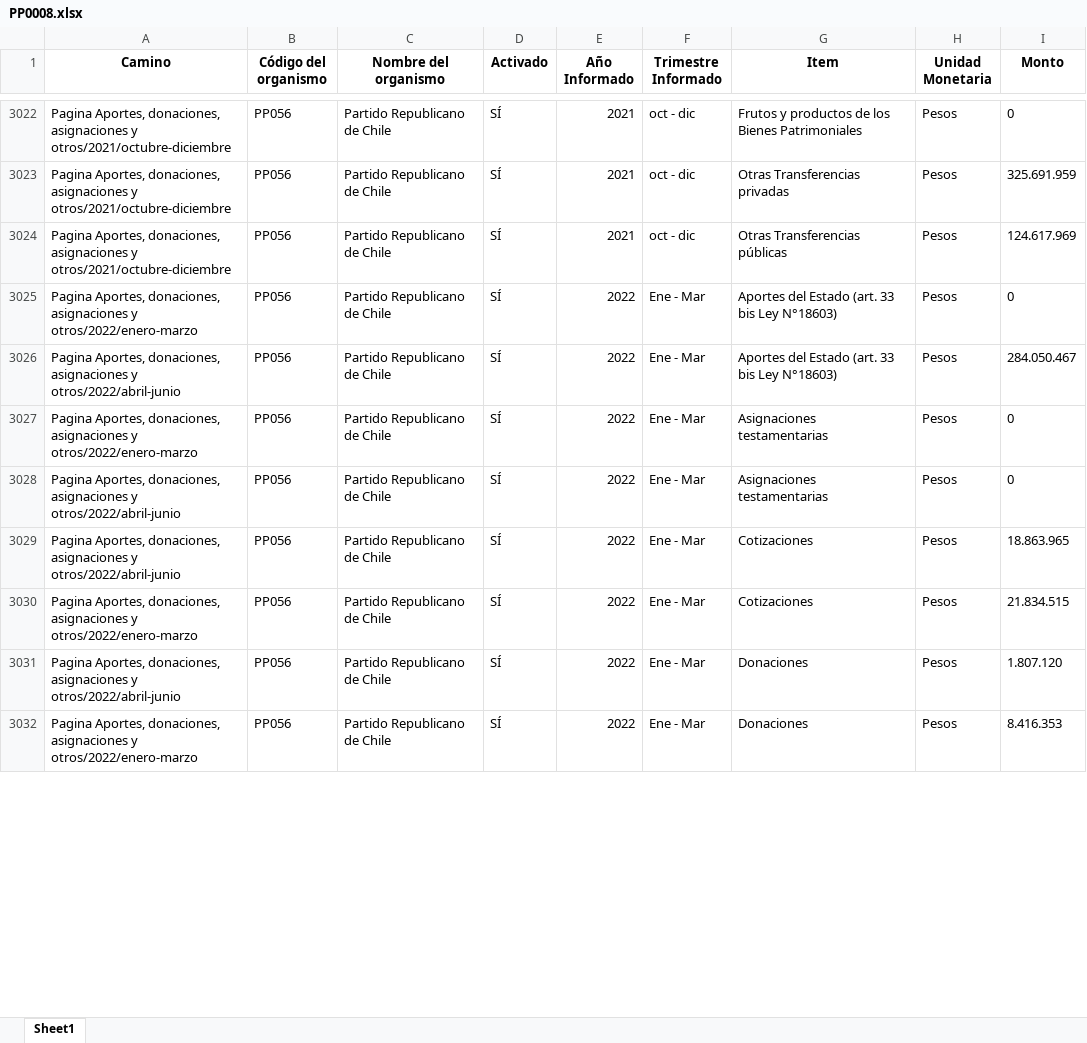
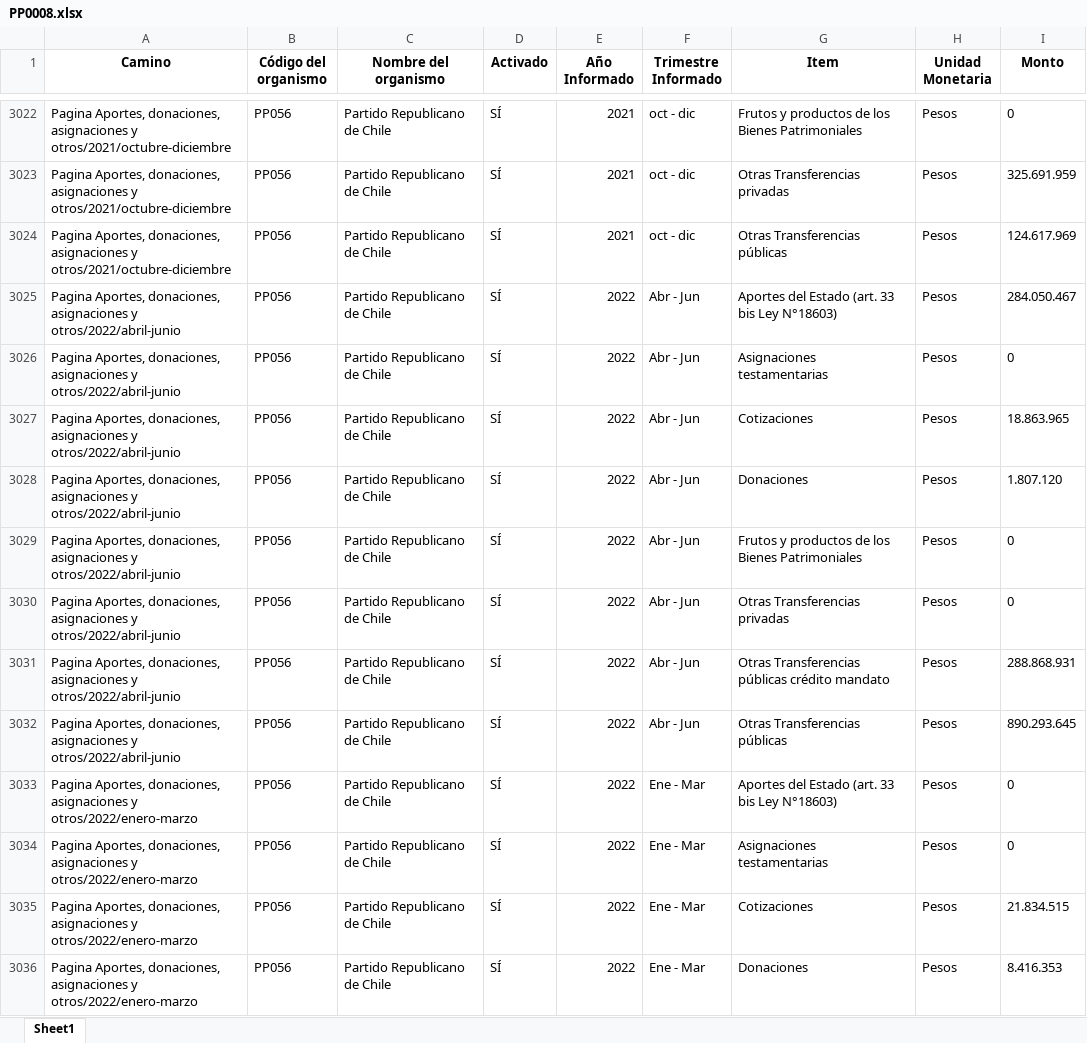
Before and after one commit to Sud-Austral/Transparencia_Activa, an Excel workbook: TA/PP0008.xlsx, sheet Sheet1, drawn as a sheet; only a part is shown, gaps mark what is left out; values as stored, in another font and other column widths than the file's, no borders; removed rows and columns are numbered as before the commit, all else as after; the diff covers the shown part only; the diff names each change by its address in the sheet, - before the commit and + after, or states it on an @@ line.

```diff
--- a/TA/PP0008.xlsx (sheet Sheet1)
+++ b/TA/PP0008.xlsx (sheet Sheet1)
+row 3025: Pagina Aportes, donaciones, asignaciones y otros/2022/abril-junio | PP056 | Partido Republicano de Chile | SÍ | 2022 | Abr - Jun | Aportes del Estado (art. 33 bis Ley N°18603) | Pesos | 284.050.467
+row 3026: Pagina Aportes, donaciones, asignaciones y otros/2022/abril-junio | PP056 | Partido Republicano de Chile | SÍ | 2022 | Abr - Jun | Asignaciones testamentarias | Pesos | 0
+row 3027: Pagina Aportes, donaciones, asignaciones y otros/2022/abril-junio | PP056 | Partido Republicano de Chile | SÍ | 2022 | Abr - Jun | Cotizaciones | Pesos | 18.863.965
+row 3028: Pagina Aportes, donaciones, asignaciones y otros/2022/abril-junio | PP056 | Partido Republicano de Chile | SÍ | 2022 | Abr - Jun | Donaciones | Pesos | 1.807.120
+row 3029: Pagina Aportes, donaciones, asignaciones y otros/2022/abril-junio | PP056 | Partido Republicano de Chile | SÍ | 2022 | Abr - Jun | Frutos y productos de los Bienes Patrimoniales | Pesos | 0
+row 3030: Pagina Aportes, donaciones, asignaciones y otros/2022/abril-junio | PP056 | Partido Republicano de Chile | SÍ | 2022 | Abr - Jun | Otras Transferencias privadas | Pesos | 0
+row 3031: Pagina Aportes, donaciones, asignaciones y otros/2022/abril-junio | PP056 | Partido Republicano de Chile | SÍ | 2022 | Abr - Jun | Otras Transferencias públicas crédito mandato | Pesos | 288.868.931
+row 3032: Pagina Aportes, donaciones, asignaciones y otros/2022/abril-junio | PP056 | Partido Republicano de Chile | SÍ | 2022 | Abr - Jun | Otras Transferencias públicas | Pesos | 890.293.645
-row 3026: Pagina Aportes, donaciones, asignaciones y otros/2022/abril-junio | PP056 | Partido Republicano de Chile | SÍ | 2022 | Ene - Mar | Aportes del Estado (art. 33 bis Ley N°18603) | Pesos | 284.050.467
-row 3028: Pagina Aportes, donaciones, asignaciones y otros/2022/abril-junio | PP056 | Partido Republicano de Chile | SÍ | 2022 | Ene - Mar | Asignaciones testamentarias | Pesos | 0
-row 3029: Pagina Aportes, donaciones, asignaciones y otros/2022/abril-junio | PP056 | Partido Republicano de Chile | SÍ | 2022 | Ene - Mar | Cotizaciones | Pesos | 18.863.965
-row 3031: Pagina Aportes, donaciones, asignaciones y otros/2022/abril-junio | PP056 | Partido Republicano de Chile | SÍ | 2022 | Ene - Mar | Donaciones | Pesos | 1.807.120
```
Also changed, not shown: 3 removed rows, 53 moved rows and 2 edited cells elsewhere in this sheet, TA/ConsejoTransparencia_notificaciones.xlsx, TA/Organismos_360.xlsx, 13 other files.
